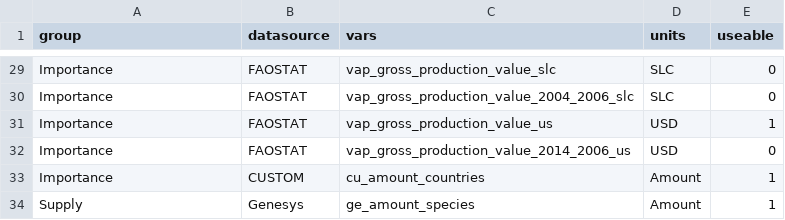
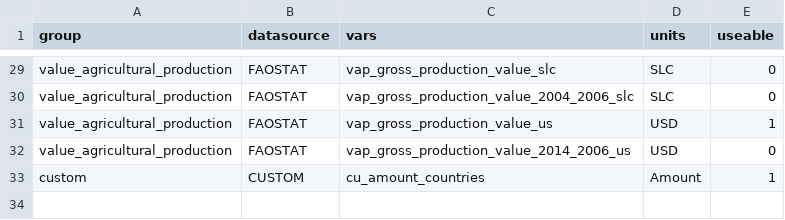
Before and after one commit to CIAT-DAPA/PlantTreatyInterdependence, a CSV file: src/R/conf/variables.csv, drawn as a sheet; only a part is shown, gaps mark what is left out; the diff covers the shown part only; the diff names each change by its address in the sheet, - before the commit and + after, or states it on an @@ line.

```diff
--- a/src/R/conf/variables.csv
+++ b/src/R/conf/variables.csv
-A29:A32 (group): Importance
+A29:A32 (group): value_agricultural_production
-A33 (group): Importance
+A33 (group): custom
-row 34: Supply | Genesys | ge_amount_species | Amount | 1
```
Also changed, not shown: 27 edited cells elsewhere in this file, 13 other files.
